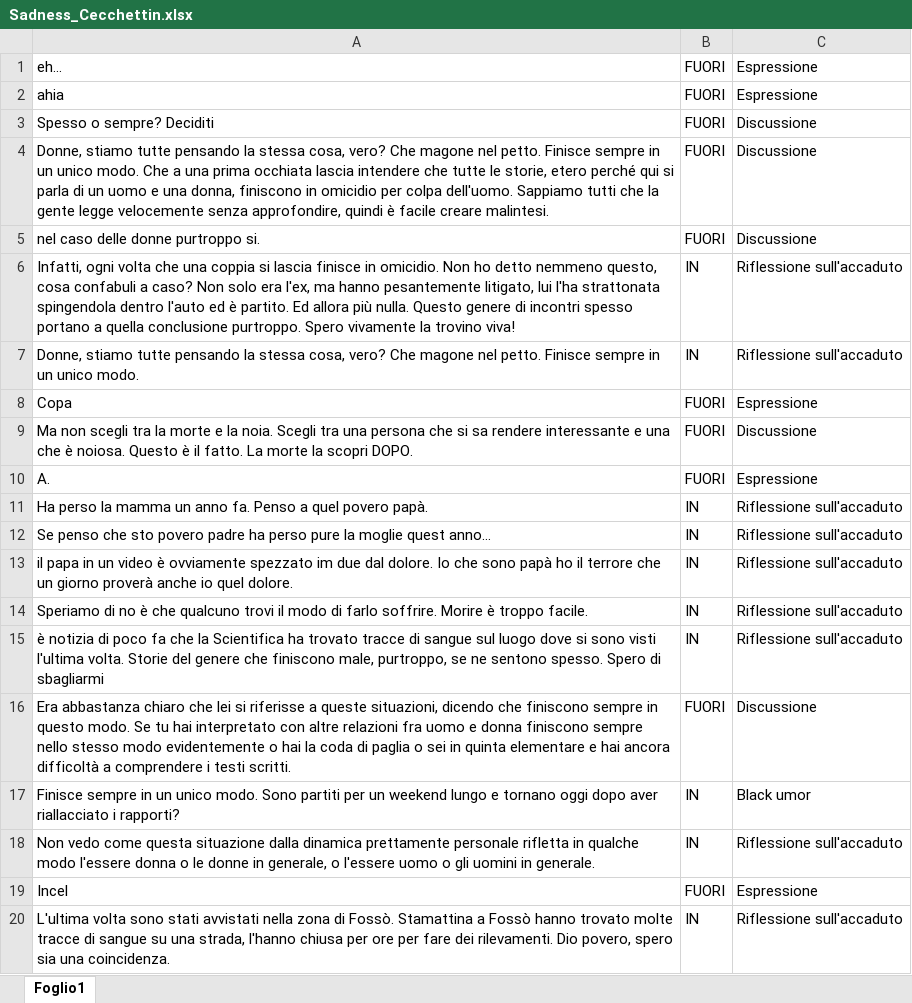
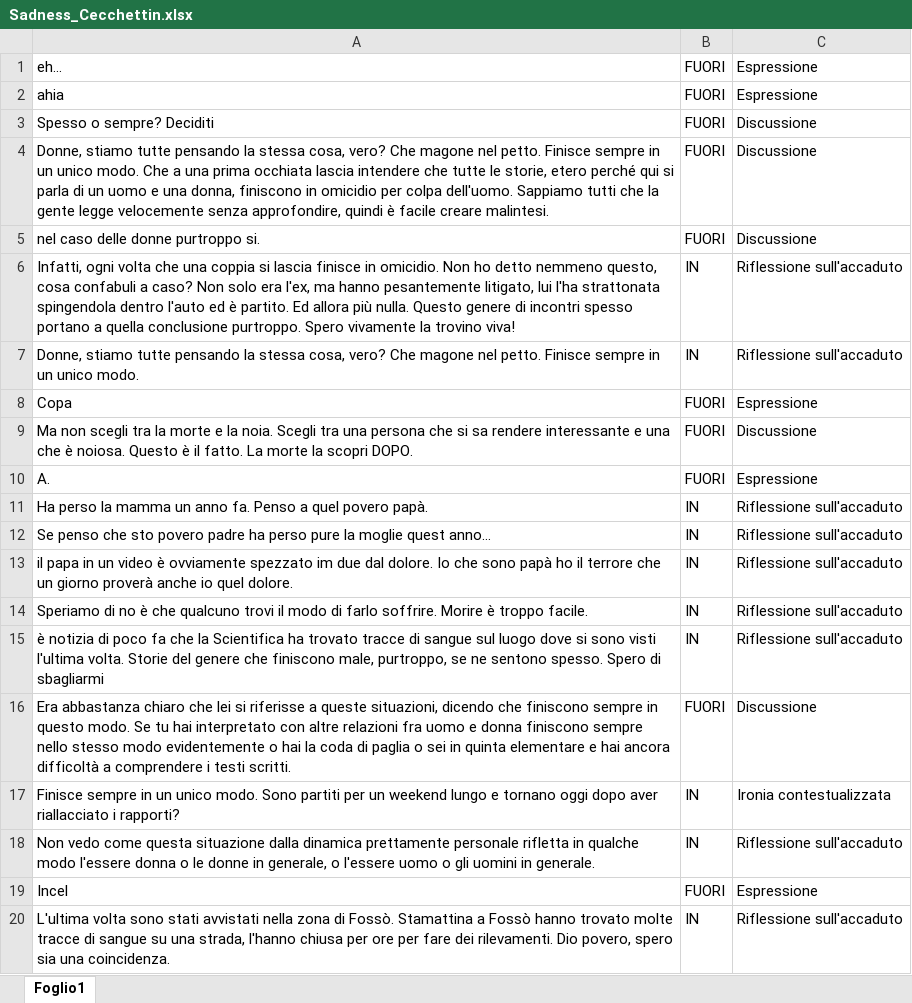
Before and after one commit to DarioDeMaio/Sentiment_Analysis_Reddit, an Excel workbook: 2° task/dati_filtrati/Sadness_Cecchettin.xlsx, sheet Foglio1, drawn as a sheet; values as stored, in another font and other column widths than the file's, no borders; the diff names each change by its address in the sheet, - before the commit and + after, or states it on an @@ line.

```diff
--- a/2° task/dati_filtrati/Sadness_Cecchettin.xlsx (sheet Foglio1)
+++ b/2° task/dati_filtrati/Sadness_Cecchettin.xlsx (sheet Foglio1)
-C17: Black umor
+C17: Ironia contestualizzata
```
Also changed, not shown: 2° task/dati_filtrati/Gioia_Cecchettin.xlsx, 2° task/dati_filtrati/Paura_Cecchettin.xlsx, 2 other files.
